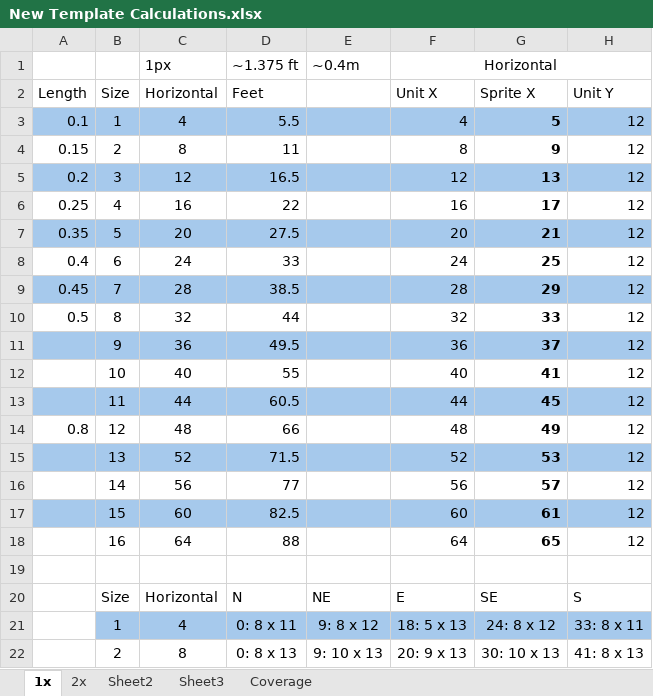
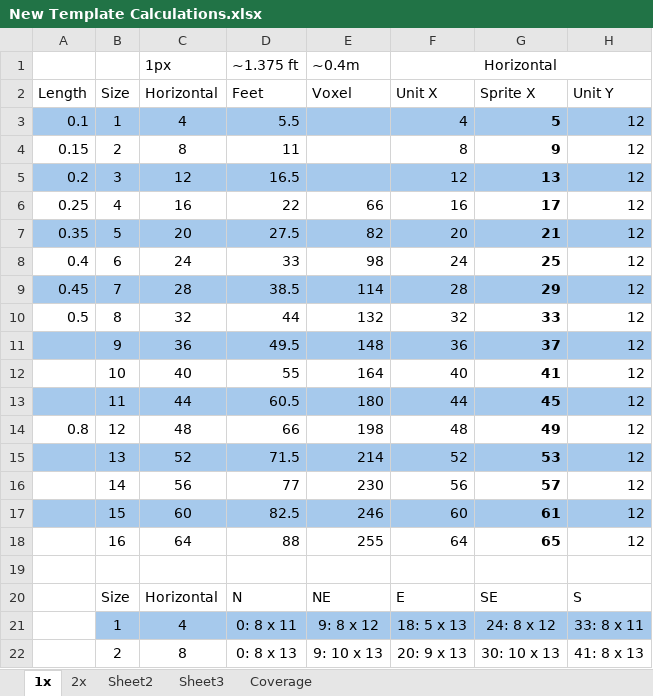
Before and after one commit to Su1phur/BRTrains2-Extended, an Excel workbook: docs/New Template Calculations.xlsx, sheet 1x, drawn as a sheet; only a part is shown; values as stored, in another font and other column widths than the file's, no borders; the diff names each change by its address in the sheet, - before the commit and + after, or states it on an @@ line.

```diff
--- a/docs/New Template Calculations.xlsx (sheet 1x)
+++ b/docs/New Template Calculations.xlsx (sheet 1x)
-E2: (empty)
+E2: Voxel
-E6: (empty)
+E6: 66
-E7: (empty)
+E7: 82
-E8: (empty)
+E8: 98
-E9: (empty)
+E9: 114
-E10: (empty)
+E10: 132
-E11: (empty)
+E11: 148
-E12: (empty)
+E12: 164
-E13: (empty)
+E13: 180
-E14: (empty)
+E14: 198
-E15: (empty)
+E15: 214
-E16: (empty)
+E16: 230
-E17: (empty)
+E17: 246
-E18: (empty)
+E18: 255
```
Also changed, not shown: 17 other files.
